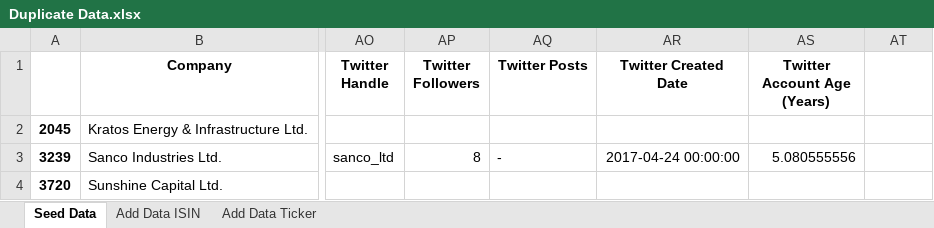
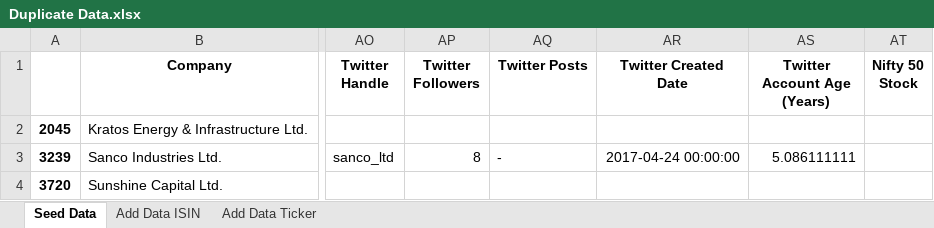
Before and after one commit to ISB-Co-22/DCPP-Assignment, an Excel workbook: Duplicate Data.xlsx, sheet Seed Data, drawn as a sheet; only a part is shown, gaps mark what is left out; values as stored, in another font and other column widths than the file's, no borders; the diff names each change by its address in the sheet, - before the commit and + after, or states it on an @@ line.

```diff
--- a/Duplicate Data.xlsx (sheet Seed Data)
+++ b/Duplicate Data.xlsx (sheet Seed Data)
-AT1: (empty)
+AT1: Nifty 50 Stock
-AS3 (Twitter Account Age (Years)): 5.080555556
+AS3 (Twitter Account Age (Years)): 5.086111111
```
Also changed, not shown: 5 other files.
